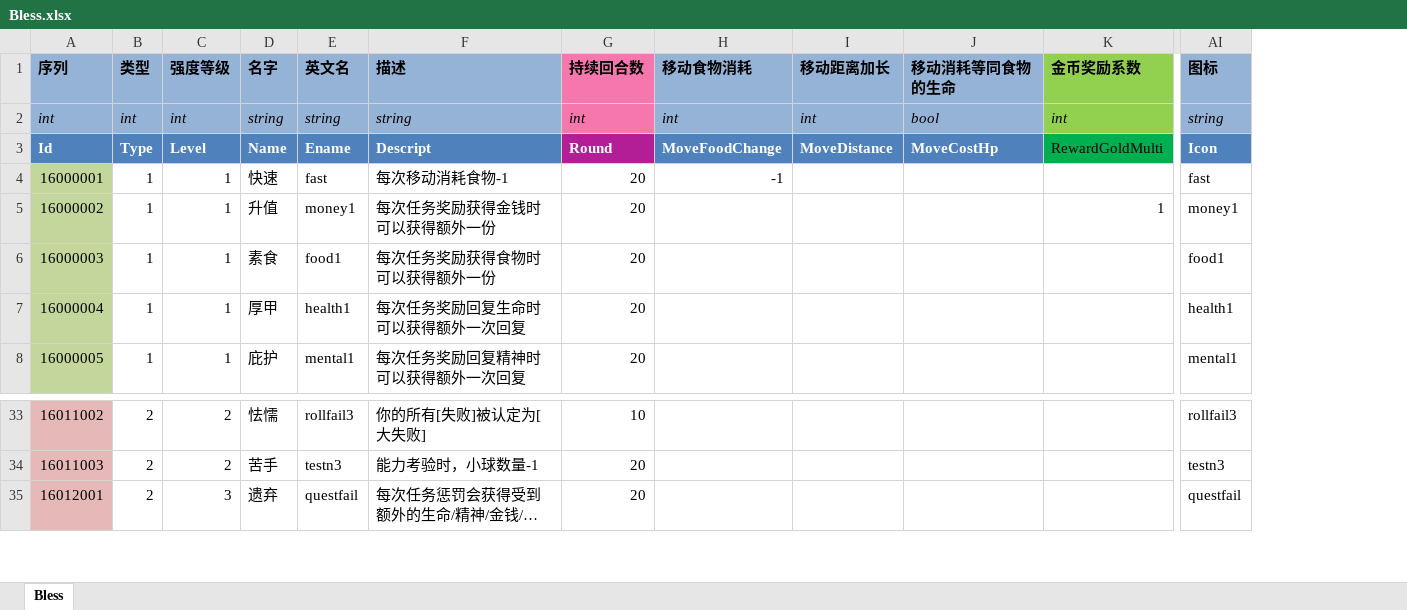
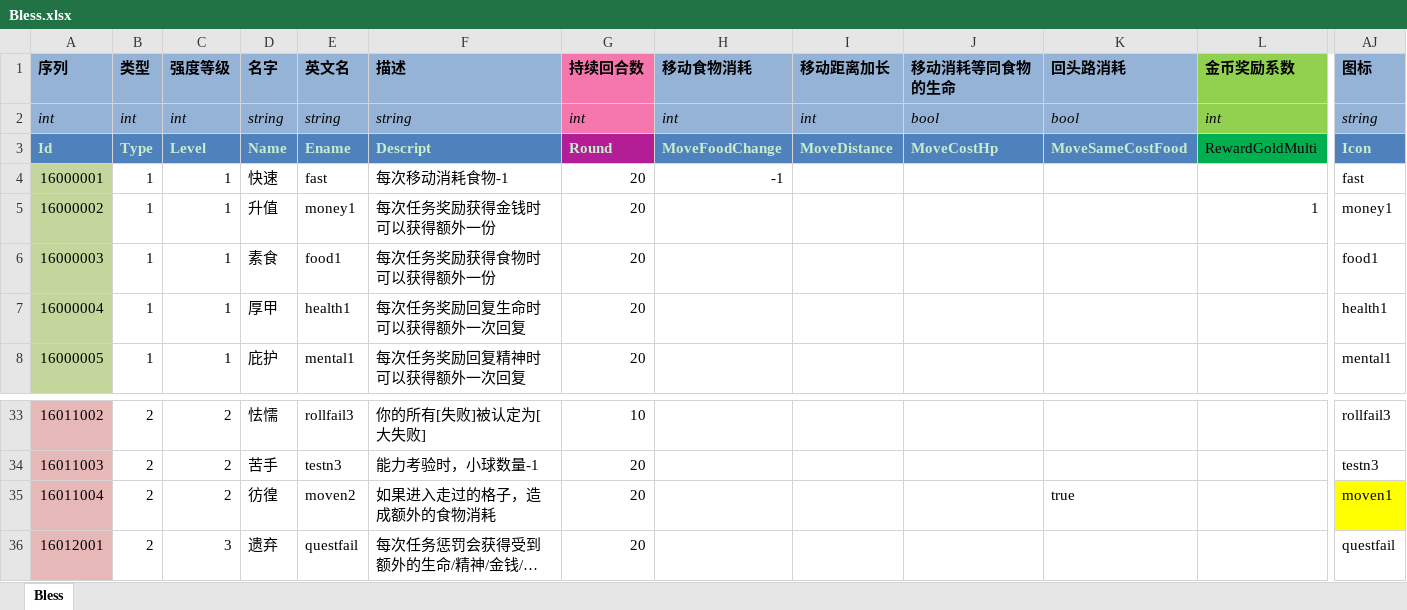
Before and after one commit to realeternia/TOMClassic, an Excel workbook: ConfigData/Xlsx/Bless.xlsx, sheet Bless, drawn as a sheet; only a part is shown, gaps mark what is left out; long unchanged cells end in …; values as stored, in another font and other column widths than the file's, no borders; conditional formats and table styles not drawn; addresses are those after the commit; rows hold the shown columns only; the diff names each change by its address in the sheet, - before the commit and + after, or states it on an @@ line.

```diff
--- a/ConfigData/Xlsx/Bless.xlsx (sheet Bless)
+++ b/ConfigData/Xlsx/Bless.xlsx (sheet Bless)
+column K (回头路消耗), rows 2-3: bool | MoveSameCostFood
-A3:J3 text colour: #FFFFFF
+A3:J3 text colour: #C7EDCC
-AJ3 text colour: #FFFFFF
+AJ3 text colour: #C7EDCC
+row 35: 16011004 | 2 | 2 | 彷徨 | moven2 | 如果进入走过的格子，造成额外的食物消耗 | 20 |  |  |  | true |  | moven1
```
Also changed, not shown: 2 other files.
